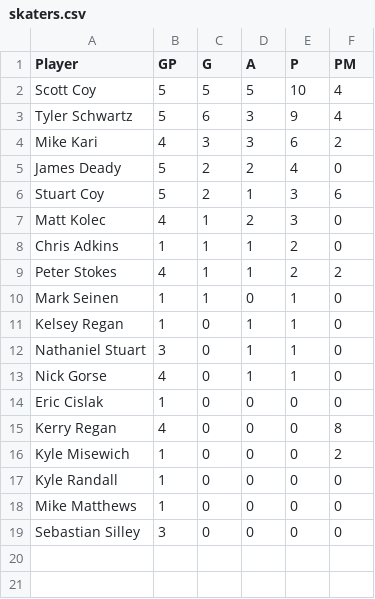
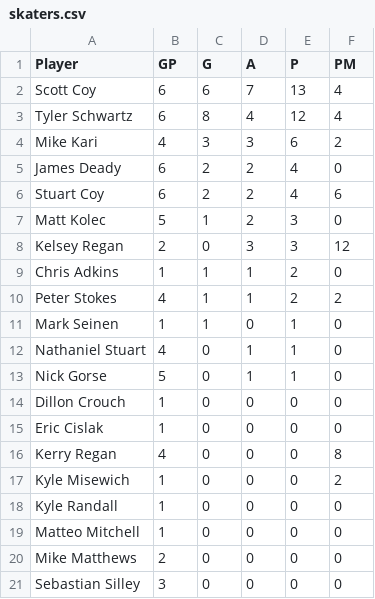
Before and after one commit to tylerschwartz1995/knights-ubc-hockey, a CSV file: public/seasons/2026-27/skaters.csv, drawn as a sheet.

```diff
--- a/public/seasons/2026-27/skaters.csv
+++ b/public/seasons/2026-27/skaters.csv
@@ -1,8 +1,9 @@
 Player,GP,G,A,P,PM
-Scott Coy,5,5,5,10,4
-Tyler Schwartz,5,6,3,9,4
+Scott Coy,6,6,7,13,4
+Tyler Schwartz,6,8,4,12,4
 Mike Kari,4,3,3,6,2
-James Deady,5,2,2,4,0
-Stuart Coy,5,2,1,3,6
-Matt Kolec,4,1,2,3,0
+James Deady,6,2,2,4,0
+Stuart Coy,6,2,2,4,6
+Matt Kolec,5,1,2,3,0
+Kelsey Regan,2,0,3,3,12
 Chris Adkins,1,1,1,2,0
@@ -10,5 +11,5 @@ Peter Stokes,4,1,1,2,2
 Mark Seinen,1,1,0,1,0
-Kelsey Regan,1,0,1,1,0
-Nathaniel Stuart,3,0,1,1,0
-Nick Gorse,4,0,1,1,0
+Nathaniel Stuart,4,0,1,1,0
+Nick Gorse,5,0,1,1,0
+Dillon Crouch,1,0,0,0,0
 Eric Cislak,1,0,0,0,0
@@ -17,3 +18,4 @@ Kyle Misewich,1,0,0,0,2
 Kyle Randall,1,0,0,0,0
-Mike Matthews,1,0,0,0,0
+Matteo Mitchell,1,0,0,0,0
+Mike Matthews,2,0,0,0,0
 Sebastian Silley,3,0,0,0,0
```
Also changed, not shown: public/seasons/2026-27/games.csv, 4 other files.
